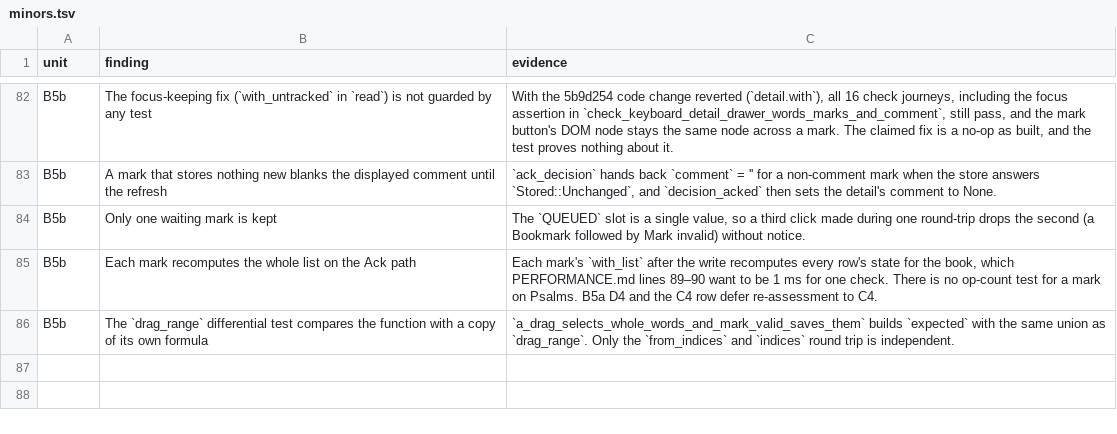
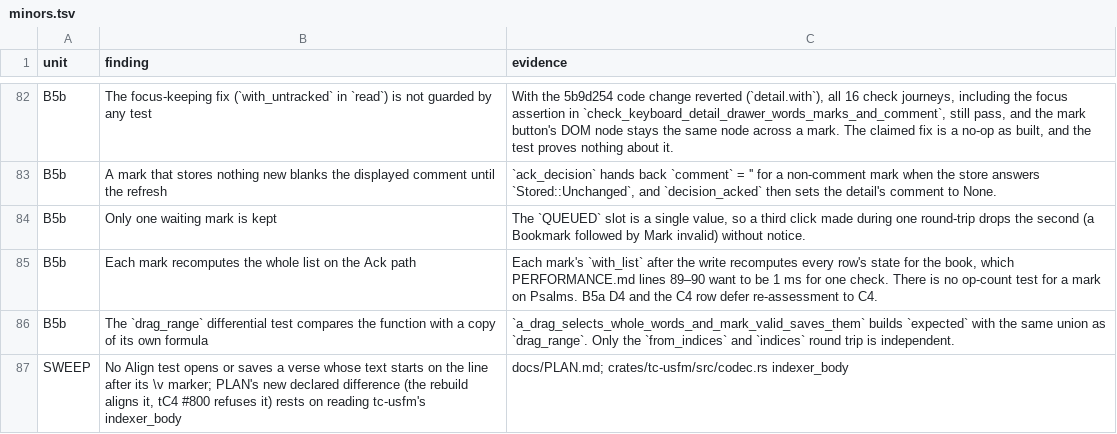
Before and after one commit to birchamp/tc-rst, a TSV file: .audit/minors.tsv, drawn as a sheet; only a part is shown, gaps mark what is left out.

```diff
--- a/.audit/minors.tsv
+++ b/.audit/minors.tsv
@@ -86 +86,2 @@ B5b	Each mark recomputes the whole list on the Ack path	Each mark's `with_list`
 B5b	The `drag_range` differential test compares the function with a copy of its own formula	`a_drag_selects_whole_words_and_mark_valid_saves_them` builds `expected` with the same union as `drag_range`. Only the `from_indices` and `indices` round trip is independent.
+SWEEP	No Align test opens or saves a verse whose text starts on the line after its \v marker; PLAN's new declared difference (the rebuild aligns it, tC4 #800 refuses it) rests on reading tc-usfm's indexer_body	docs/PLAN.md; crates/tc-usfm/src/codec.rs indexer_body
```
Also changed, not shown: 3 other files.
